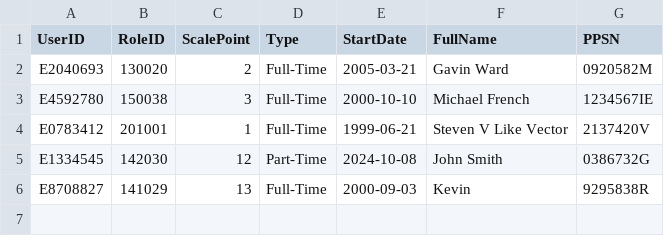
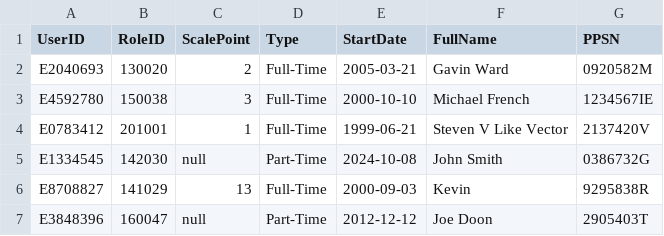
Before and after one commit to BaguetteJet/CS4031-Software-Development-Project-2024, a CSV file: data/Employees.csv, drawn as a sheet.

```diff
--- a/data/Employees.csv
+++ b/data/Employees.csv
@@ -4,3 +4,4 @@ E4592780,150038,3,Full-Time,2000-10-10,Michael French,1234567IE
 E0783412,201001,1,Full-Time,1999-06-21,Steven V Like Vector,2137420V
-E1334545,142030,12,Part-Time,2024-10-08,John Smith,0386732G
+E1334545,142030,null,Part-Time,2024-10-08,John Smith,0386732G
 E8708827,141029,13,Full-Time,2000-09-03,Kevin,9295838R
+E3848396,160047,null,Part-Time,2012-12-12,Joe Doon,2905403T
```
Also changed, not shown: data/Users.csv, 2 other files.
